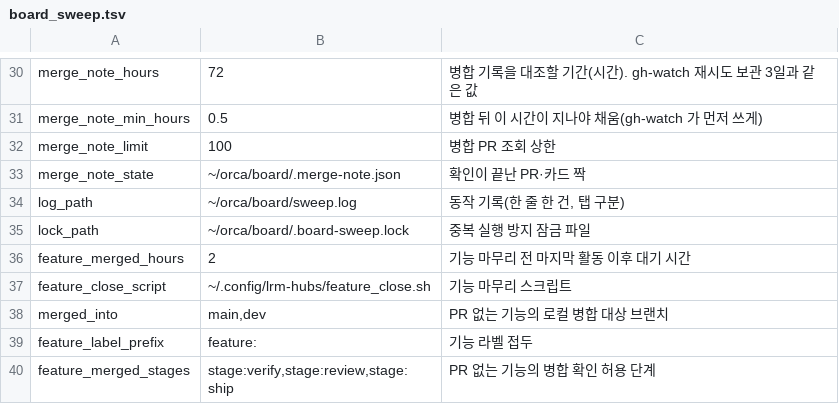
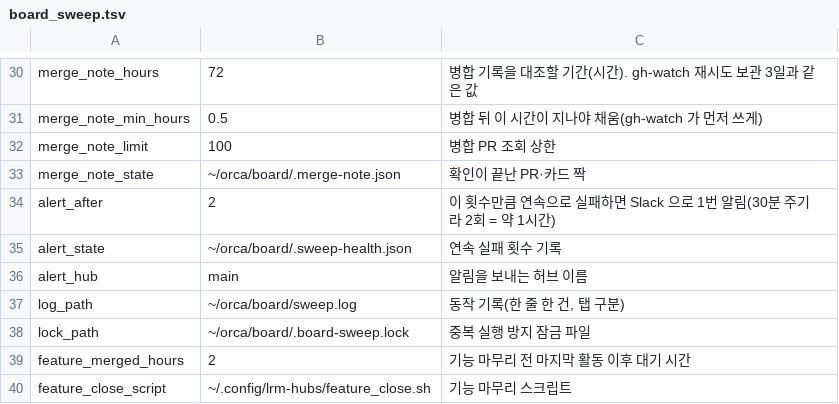
Before and after one commit to cocodding0723/claude-config, a TSV file: hubs/board_sweep.tsv, drawn as a sheet; only a part is shown, gaps mark what is left out; the shorter side is filled out with more unchanged rows; the diff names each change by its address in the sheet, - before the commit and + after, or states it on an @@ line.

Commit message:
정리기 연속 2회 실패 시 Slack 알림 추가
GitHub 로그인 오류(401)로 18시간 멈춰 있어도 알 길이 없었음.
같은 실패 구간에서는 한 번만 알리고, 예약 실패는 다음 회차에 재시도함.

```diff
--- a/hubs/board_sweep.tsv
+++ b/hubs/board_sweep.tsv
+row 34: alert_after | 2 | 이 횟수만큼 연속으로 실패하면 Slack 으로 1번 알림(30분 주기라 2회 = 약 1시간)
+row 35: alert_state | ~/orca/board/.sweep-health.json | 연속 실패 횟수 기록
+row 36: alert_hub | main | 알림을 보내는 허브 이름
```
Also changed, not shown: 2 other files.
